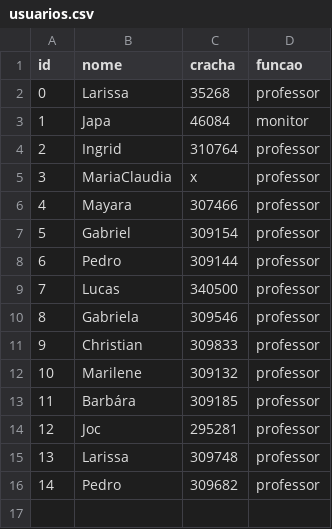
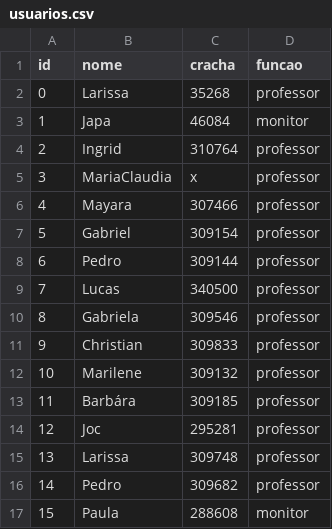
Before and after one commit to arthur15546/Mundo_Senai, a CSV file: database/dados/usuarios.csv, drawn as a sheet; the diff names each change by its address in the sheet, - before the commit and + after, or states it on an @@ line.

Commit message:
Update usuarios.csv

```diff
--- a/database/dados/usuarios.csv
+++ b/database/dados/usuarios.csv
+row 17: 15 | Paula | 288608 | monitor
```
